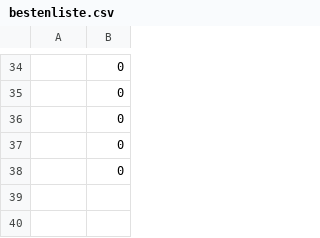
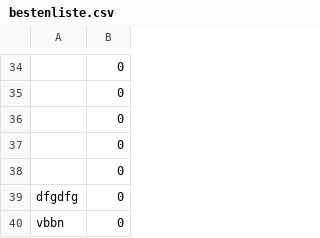
Before and after one commit to ManicanPiss/BoatBusters, a CSV file: boatbusters/bestenliste.csv, drawn as a sheet; only a part is shown, gaps mark what is left out; the diff names each change by its address in the sheet, - before the commit and + after, or states it on an @@ line.

```diff
--- a/boatbusters/bestenliste.csv
+++ b/boatbusters/bestenliste.csv
+row 39: dfgdfg | 0
+row 40: vbbn | 0
```
Also changed, not shown: 1 other file.
